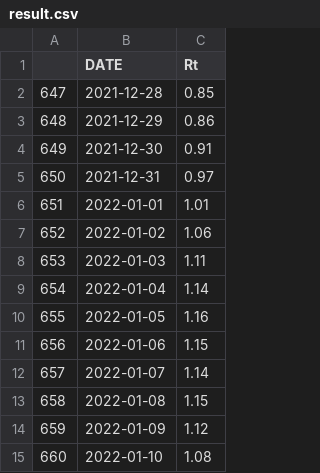
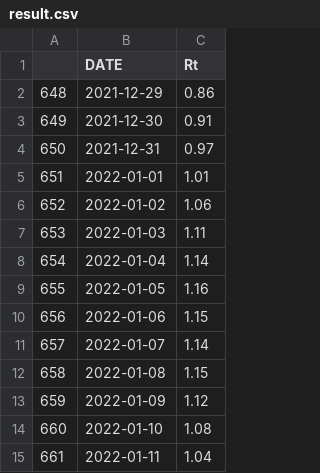
Before and after one commit to amcaw/reproduction_rate, a CSV file: result.csv, drawn as a sheet.

```diff
--- a/result.csv
+++ b/result.csv
@@ -1,3 +1,2 @@
 "","DATE","Rt"
-"647","2021-12-28","0.85"
 "648","2021-12-29","0.86"
@@ -15 +14,2 @@
 "660","2022-01-10","1.08"
+"661","2022-01-11","1.04"
```
